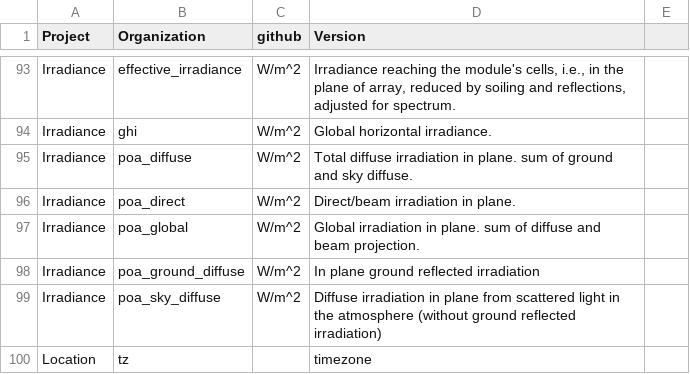
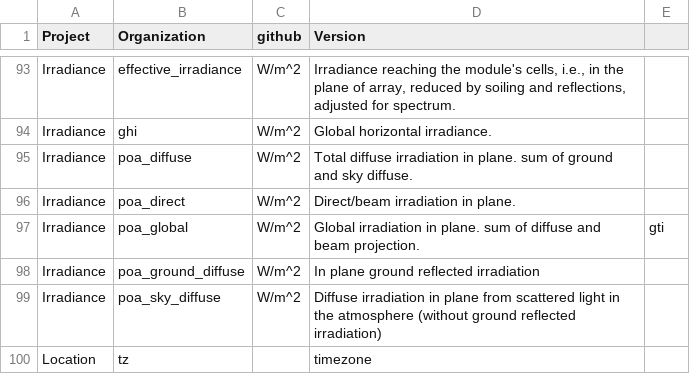
Before and after one commit to DuraMAT/pv-terms, a CSV file: definitions.csv, drawn as a sheet; only a part is shown, gaps mark what is left out.

Commit message:
add gti as alternate

```diff
--- a/definitions.csv
+++ b/definitions.csv
@@ -96,3 +96,3 @@ Irradiance,poa_diffuse,W/m^2,Total diffuse irradiation in plane. sum of ground a
 Irradiance,poa_direct,W/m^2,Direct/beam irradiation in plane.,
-Irradiance,poa_global,W/m^2,Global irradiation in plane. sum of diffuse and beam projection.,
+Irradiance,poa_global,W/m^2,Global irradiation in plane. sum of diffuse and beam projection.,gti
 Irradiance,poa_ground_diffuse,W/m^2,In plane ground reflected irradiation,
```
